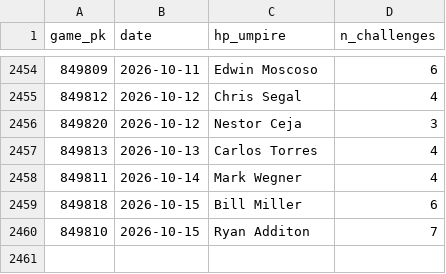
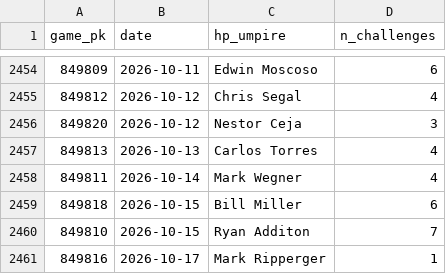
Before and after one commit to jasonbhorne/abs-tracker, a CSV file: data/processed_games.csv, drawn as a sheet; only a part is shown, gaps mark what is left out; the diff names each change by its address in the sheet, - before the commit and + after, or states it on an @@ line.

```diff
--- a/data/processed_games.csv
+++ b/data/processed_games.csv
+row 2461: 849816 | 2026-10-17 | Mark Ripperger | 1
```
Also changed, not shown: data/team_timeseries.csv, 2 other files.
